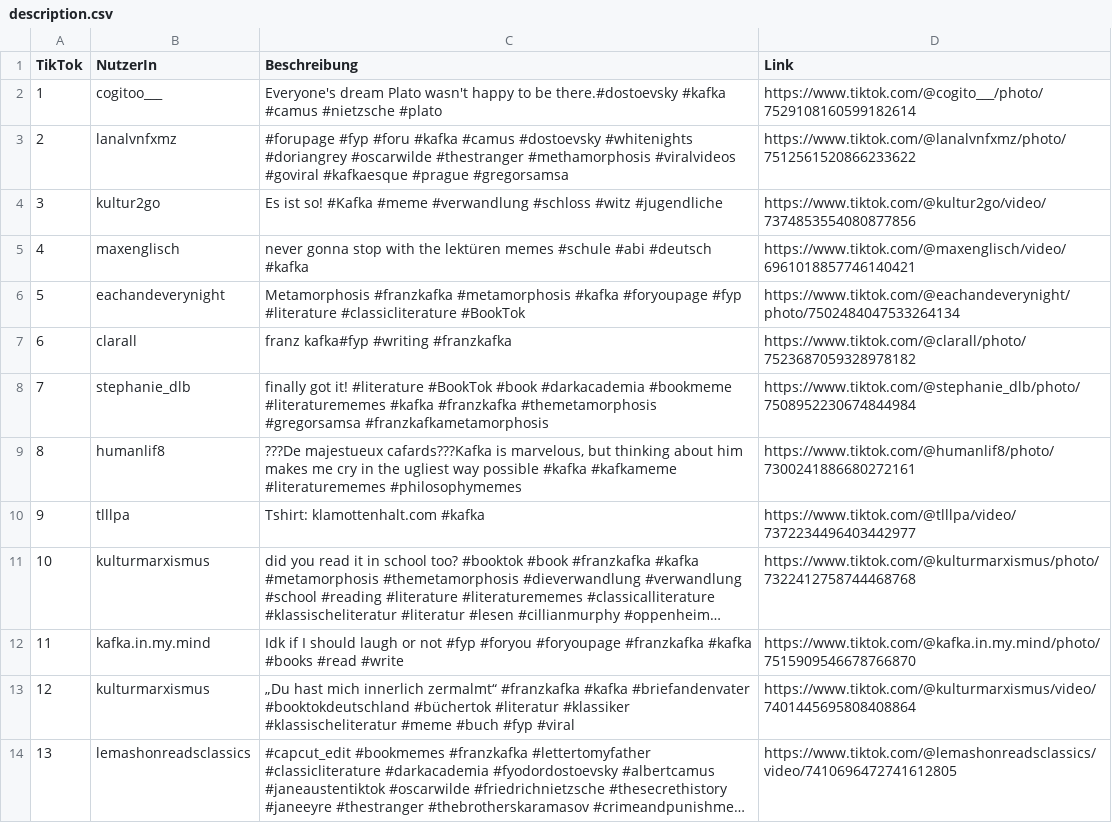
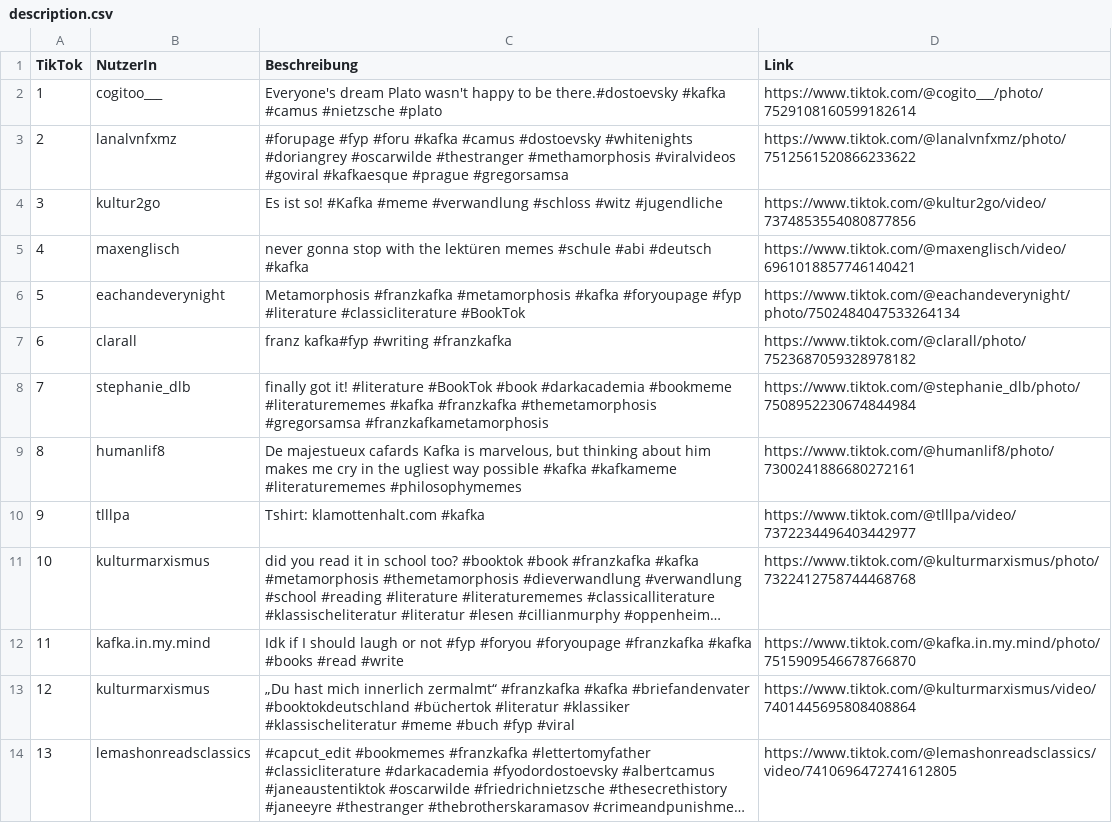
Before and after one commit to codemitdjango/Kafka-Memes-auf-TikTok, a CSV file: description.csv, drawn as a sheet; only a part is shown; long unchanged cells end in ….

Commit message:
Update description.csv

```diff
--- a/description.csv
+++ b/description.csv
@@ -8,3 +8,3 @@ TikTok;NutzerIn;Beschreibung;Link
 7;stephanie_dlb;finally got it! #literature #BookTok #book #darkacademia #bookmeme #literaturememes #kafka #franzkafka #themetamorphosis #gregorsamsa #franzkafkametamorphosis ;https://www.tiktok.com/@stephanie_dlb/photo/7508952230674844984
-8;humanlif8; ???De majestueux cafards???Kafka is marvelous, but thinking about him makes me cry in the ugliest way possible #kafka #kafkameme #literaturememes #philosophymemes ;https://www.tiktok.com/@humanlif8/photo/7300241886680272161
+8;humanlif8; De majestueux cafards Kafka is marvelous, but thinking about him makes me cry in the ugliest way possible #kafka #kafkameme #literaturememes #philosophymemes ;https://www.tiktok.com/@humanlif8/photo/7300241886680272161
 9;tlllpa; Tshirt:  klamottenhalt.com #kafka ;https://www.tiktok.com/@tlllpa/video/7372234496403442977
```
